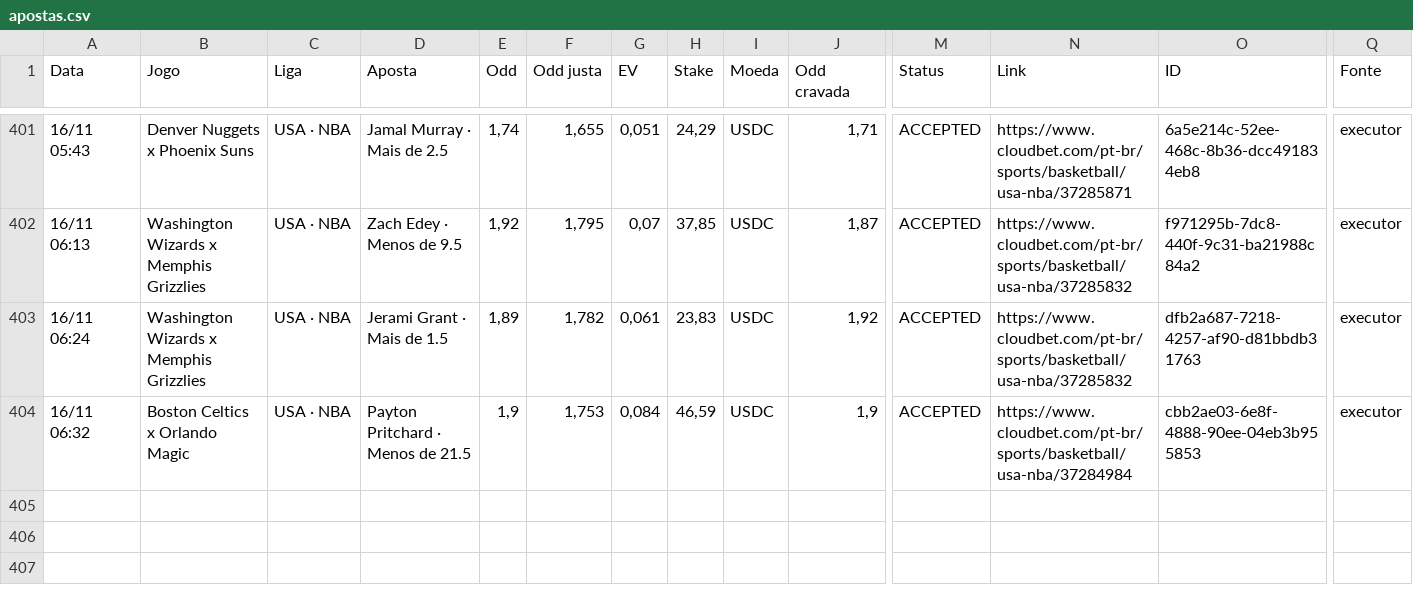
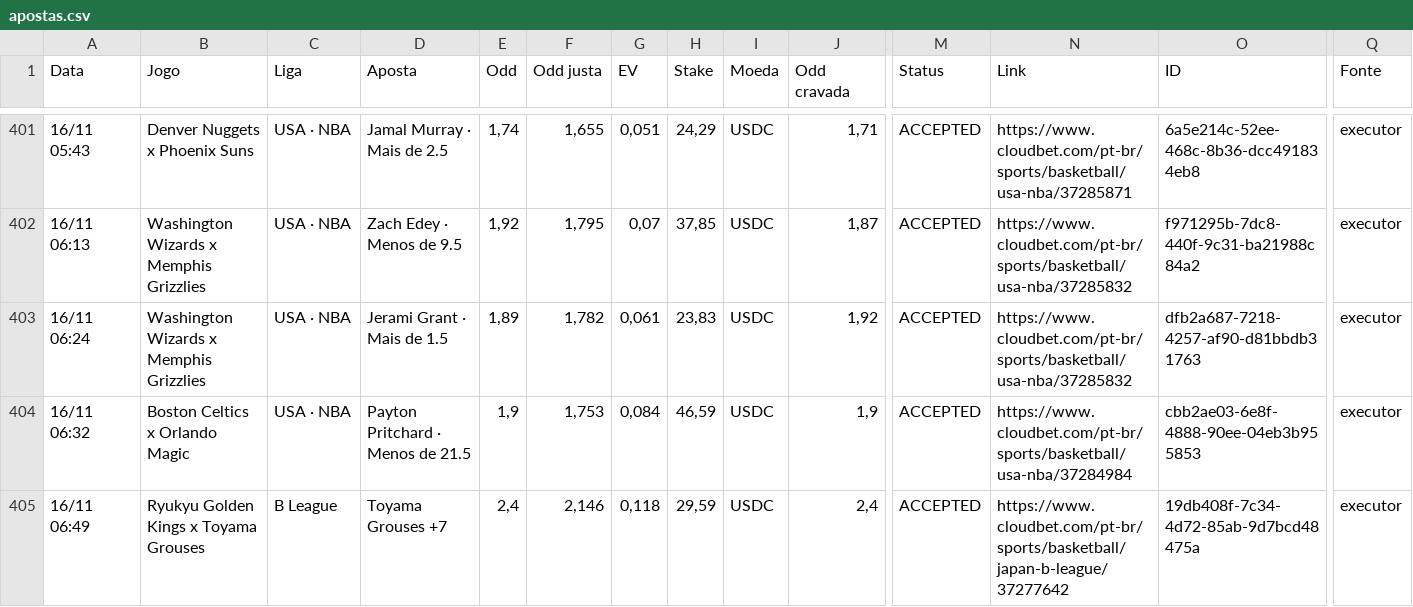
Before and after one commit to paterrx/apostas-espelho, a CSV file: apostas.csv, drawn as a sheet; only a part is shown, gaps mark what is left out; rows hold the shown columns only; the diff names each change by its address in the sheet, - before the commit and + after, or states it on an @@ line.

Commit message:
espelho: sincroniza com o extrato
Co-authored-by: OpenBot <335604065+openbotgit[bot]@users.noreply.github.com>

```diff
--- a/apostas.csv
+++ b/apostas.csv
+row 405: 16/11 06:49 | Ryukyu Golden Kings x Toyama Grouses | B League | Toyama Grouses +7 | 2,4 | 2,146 | 0,118 | 29,59 | USDC | 2,4 | ACCEPTED | https://www.cloudbet.com/pt-br/sports/basketball/japan-b-league/37277642 | 19db408f-7c34-4d72-85ab-9d7bcd48475a | executor
```
